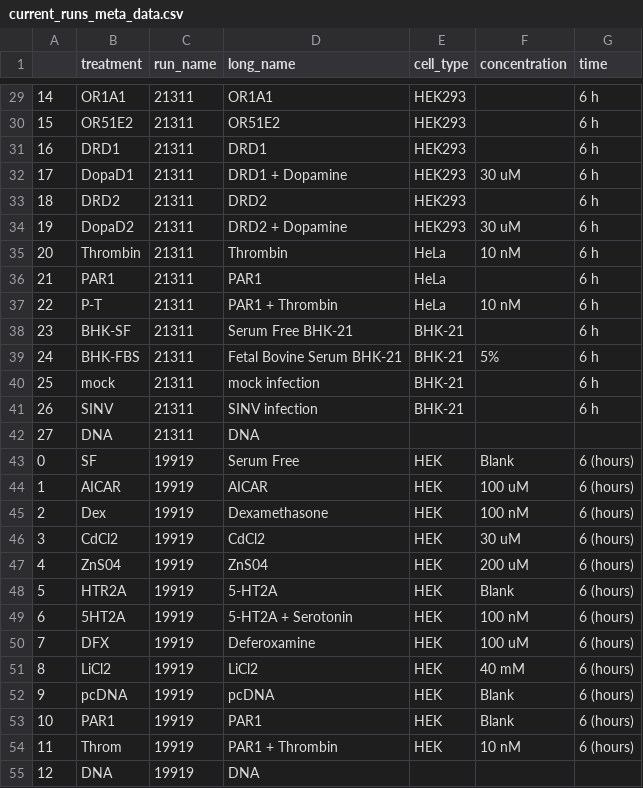
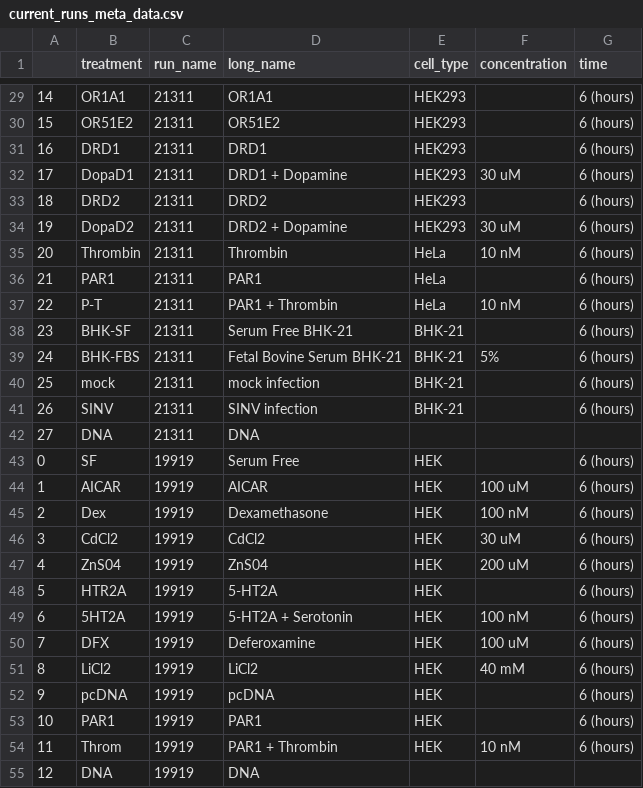
Before and after one commit to samhimes92/samhimes92.github.io, a CSV file: data/current_runs_meta_data.csv, drawn as a sheet; only a part is shown, gaps mark what is left out; the diff covers the shown part only.

```diff
--- a/data/current_runs_meta_data.csv
+++ b/data/current_runs_meta_data.csv
@@ -29,16 +29,16 @@
-14,OR1A1,21311,OR1A1,HEK293,,6 h
-15,OR51E2,21311,OR51E2,HEK293,,6 h
-16,DRD1,21311,DRD1,HEK293,,6 h
-17,DopaD1,21311,DRD1 + Dopamine,HEK293,30 uM,6 h
-18,DRD2,21311,DRD2,HEK293,,6 h
-19,DopaD2,21311,DRD2 + Dopamine,HEK293,30 uM,6 h
-20,Thrombin,21311,Thrombin,HeLa,10 nM,6 h
-21,PAR1,21311,PAR1,HeLa,,6 h
-22,P-T,21311,PAR1 + Thrombin,HeLa,10 nM,6 h
-23,BHK-SF,21311,Serum Free BHK-21,BHK-21,,6 h
-24,BHK-FBS,21311,Fetal Bovine Serum BHK-21,BHK-21,5%,6 h
-25,mock,21311,mock infection,BHK-21,,6 h
-26,SINV,21311,SINV infection,BHK-21,,6 h
+14,OR1A1,21311,OR1A1,HEK293,,6 (hours)
+15,OR51E2,21311,OR51E2,HEK293,,6 (hours)
+16,DRD1,21311,DRD1,HEK293,,6 (hours)
+17,DopaD1,21311,DRD1 + Dopamine,HEK293,30 uM,6 (hours)
+18,DRD2,21311,DRD2,HEK293,,6 (hours)
+19,DopaD2,21311,DRD2 + Dopamine,HEK293,30 uM,6 (hours)
+20,Thrombin,21311,Thrombin,HeLa,10 nM,6 (hours)
+21,PAR1,21311,PAR1,HeLa,,6 (hours)
+22,P-T,21311,PAR1 + Thrombin,HeLa,10 nM,6 (hours)
+23,BHK-SF,21311,Serum Free BHK-21,BHK-21,,6 (hours)
+24,BHK-FBS,21311,Fetal Bovine Serum BHK-21,BHK-21,5%,6 (hours)
+25,mock,21311,mock infection,BHK-21,,6 (hours)
+26,SINV,21311,SINV infection,BHK-21,,6 (hours)
 27,DNA,21311,DNA,,,
-0,SF,19919,Serum Free,HEK,Blank,6 (hours)
+0,SF,19919,Serum Free,HEK,,6 (hours)
 1,AICAR,19919,AICAR,HEK,100 uM,6 (hours)
@@ -47,3 +47,3 @@
 4,ZnS04,19919,ZnS04,HEK,200 uM,6 (hours)
-5,HTR2A,19919,5-HT2A,HEK,Blank,6 (hours)
+5,HTR2A,19919,5-HT2A,HEK,,6 (hours)
 6,5HT2A,19919,5-HT2A + Serotonin,HEK,100 nM,6 (hours)
@@ -51,4 +51,4 @@
 8,LiCl2,19919,LiCl2,HEK,40 mM,6 (hours)
-9,pcDNA,19919,pcDNA,HEK,Blank,6 (hours)
-10,PAR1,19919,PAR1,HEK,Blank,6 (hours)
+9,pcDNA,19919,pcDNA,HEK,,6 (hours)
+10,PAR1,19919,PAR1,HEK,,6 (hours)
 11,Throm,19919,PAR1 + Thrombin,HEK,10 nM,6 (hours)
```
Also changed, not shown: 30 edited cells elsewhere in this file, 7 other files.
